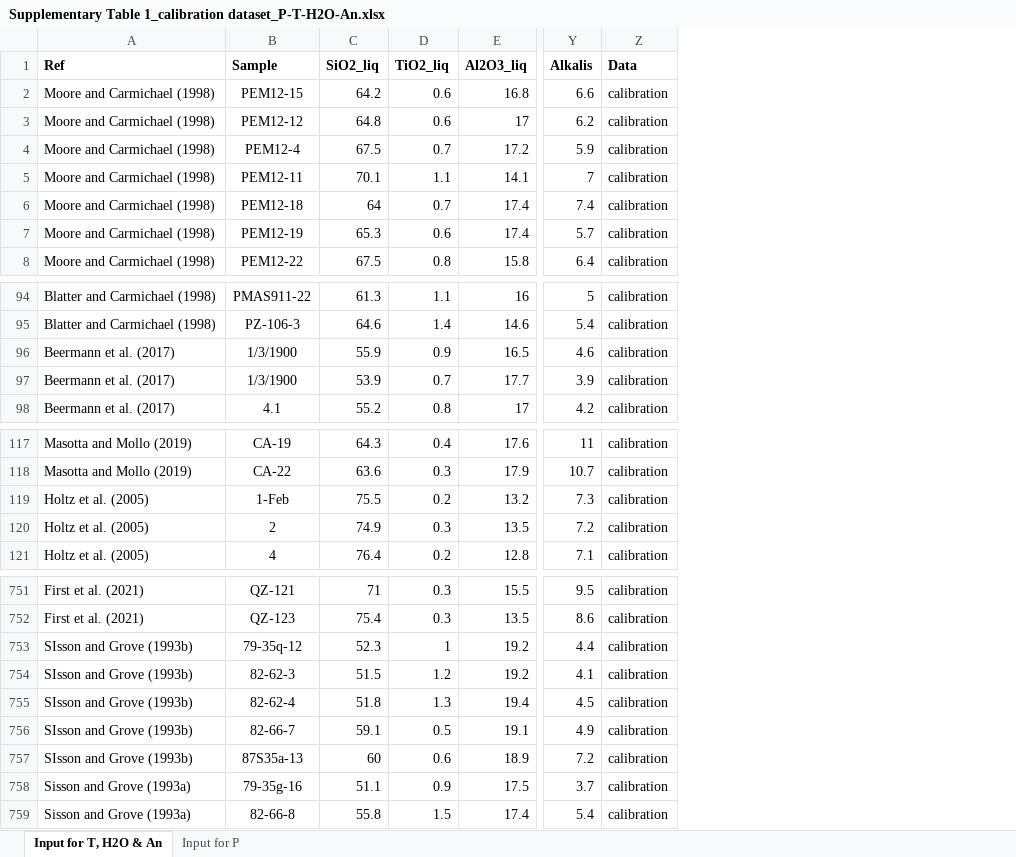
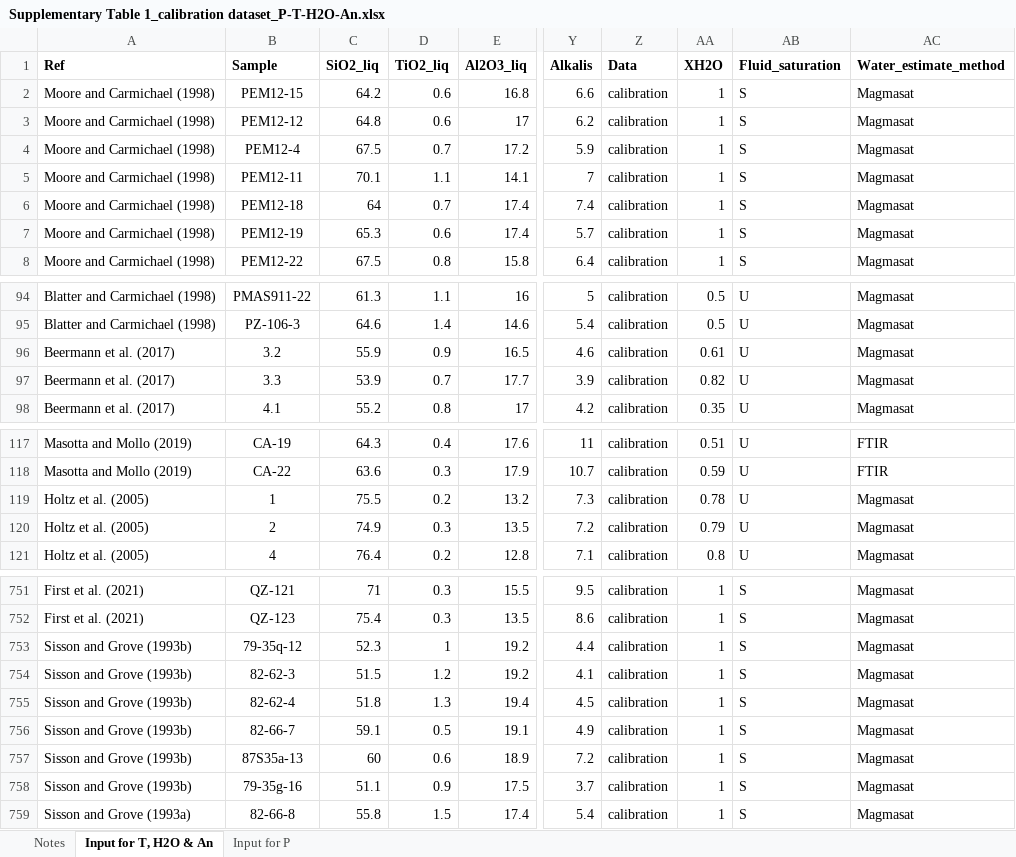
Before and after one commit to kyra-cutler/Plag-saturated-melt-P-T-H2O-An, an Excel workbook: Supplementary Table 1_calibration dataset_P-T-H2O-An.xlsx, sheet Input for T, H2O & An, drawn as a sheet; only a part is shown, gaps mark what is left out; values as stored, in another font and other column widths than the file's, no borders; the diff names each change by its address in the sheet, - before the commit and + after, or states it on an @@ line.

```diff
--- a/Supplementary Table 1_calibration dataset_P-T-H2O-An.xlsx (sheet Input for T, H2O & An)
+++ b/Supplementary Table 1_calibration dataset_P-T-H2O-An.xlsx (sheet Input for T, H2O & An)
+sheet tab: Notes
+column AA (XH2O), rows 2-8: all 1; rows 94-98: 0.5 | 0.5 | 0.61 | 0.82 | 0.35; rows 117-121: 0.51 | 0.59 | 0.78 | 0.79 | 0.8; rows 751-759: all 1
+column AB (Fluid_saturation), rows 2-8: all S; rows 94-98: all U; rows 117-121: all U; rows 751-759: all S
+column AC (Water_estimate_method), rows 2-8: all Magmasat; rows 94-98: all Magmasat; rows 117-121: FTIR | FTIR | Magmasat | Magmasat | Magmasat; rows 751-759: all Magmasat
-B96 (Sample): 1/3/1900
+B96 (Sample): 3.2
-B97 (Sample): 1/3/1900
+B97 (Sample): 3.3
-B119 (Sample): 1-Feb
+B119 (Sample): 1
-A753:A757 (Ref): SIsson and Grove (1993b)
+A753:A757 (Ref): Sisson and Grove (1993b)
-A758 (Ref): Sisson and Grove (1993a)
+A758 (Ref): Sisson and Grove (1993b)
```
Also changed, not shown: sheet Input for P, formulas that keep their value, Supplementary Table 3_plagioclase-saturation classifer calibration datset.xlsx, Supplementary Table 5_Monte Carlo analytical uncertainty simulation input and output.xlsx, 2 other files.
